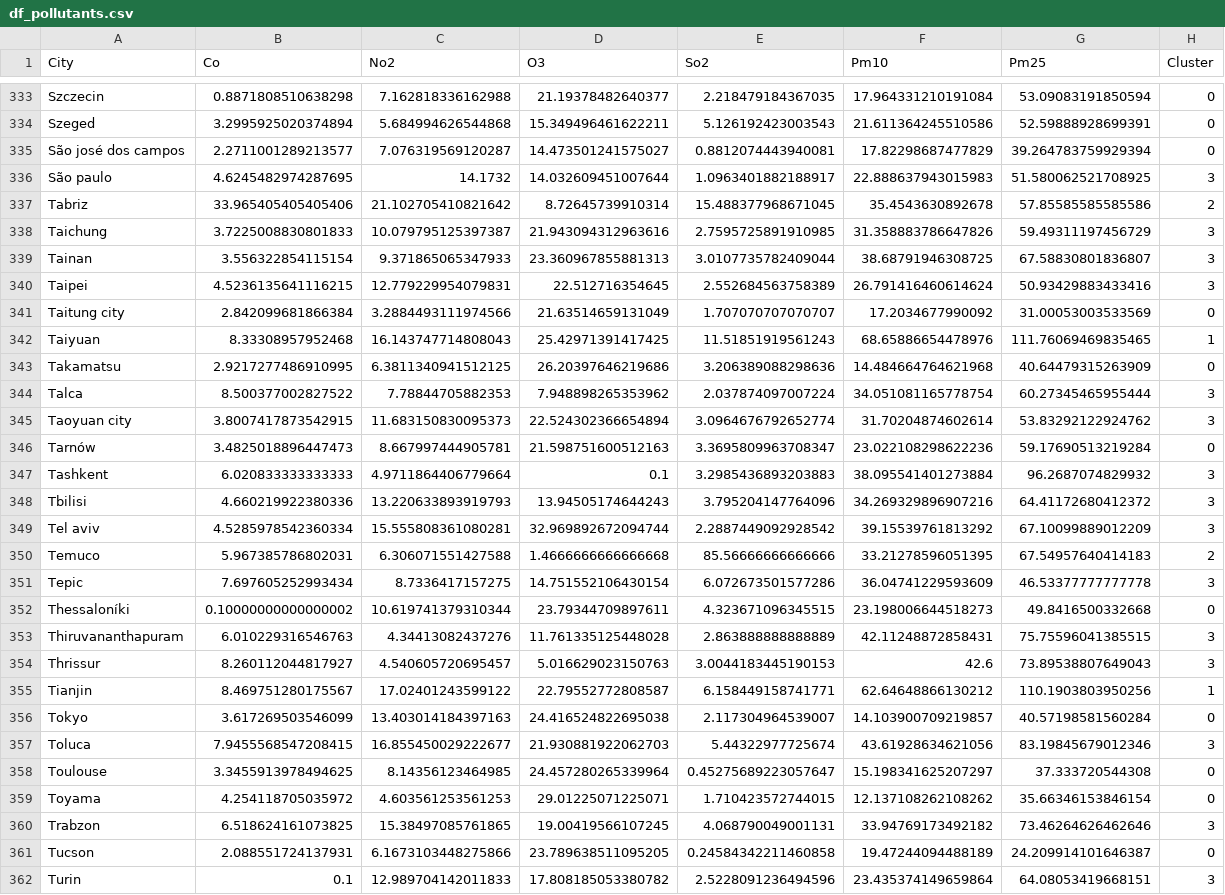
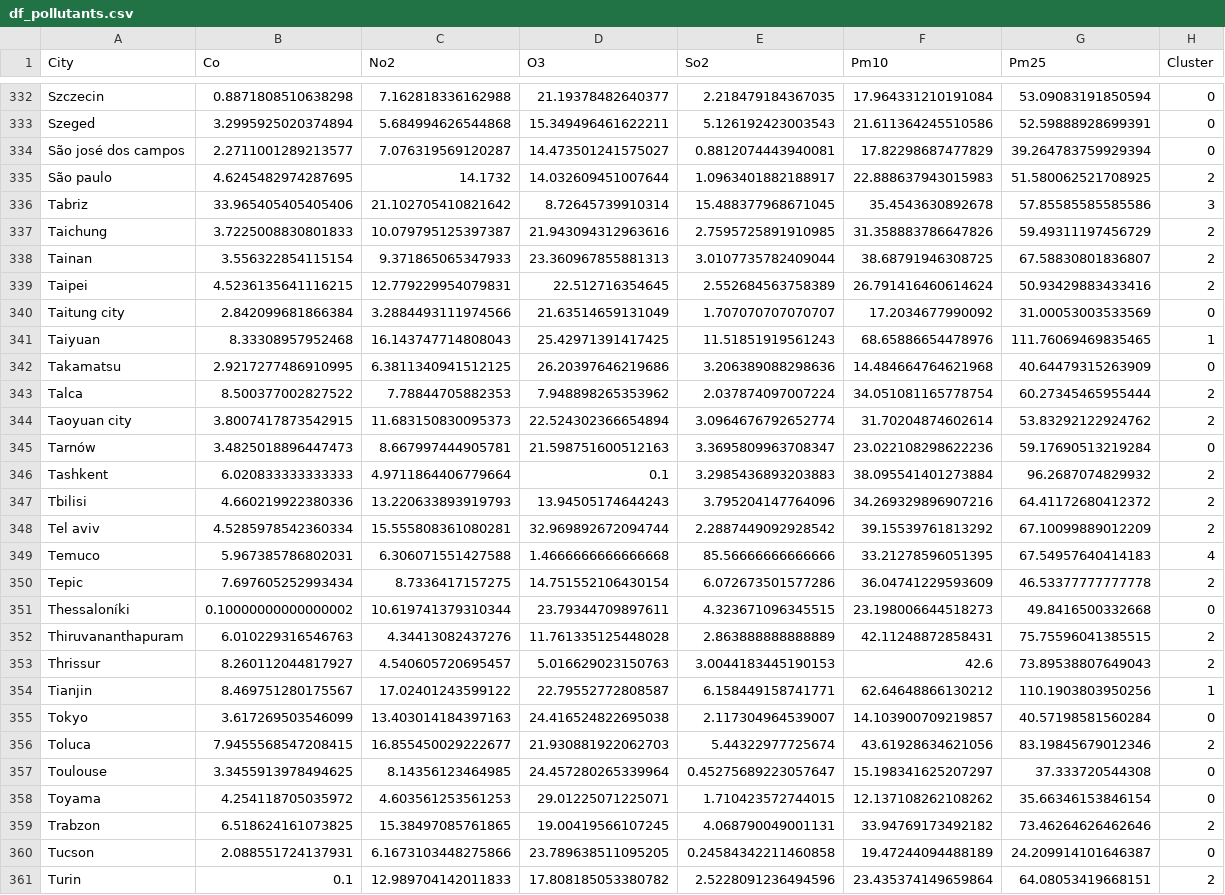
Before and after one commit to Mareike-K/air_quality, a CSV file: WORK/df_pollutants.csv, drawn as a sheet; only a part is shown, gaps mark what is left out; the diff covers the shown part only.

```diff
--- a/WORK/df_pollutants.csv
+++ b/WORK/df_pollutants.csv
@@ -335,7 +334,7 @@ Szeged,3.2995925020374894,5.684994626544868,15.349496461622211,5.126192423003543
 São josé dos campos,2.2711001289213577,7.076319569120287,14.473501241575027,0.8812074443940081,17.82298687477829,39.264783759929394,0
-São paulo,4.6245482974287695,14.1732,14.032609451007644,1.0963401882188917,22.888637943015983,51.580062521708925,3
-Tabriz,33.965405405405406,21.102705410821642,8.72645739910314,15.488377968671045,35.4543630892678,57.85585585585586,2
-Taichung,3.7225008830801833,10.079795125397387,21.943094312963616,2.7595725891910985,31.358883786647826,59.49311197456729,3
-Tainan,3.556322854115154,9.371865065347933,23.360967855881313,3.0107735782409044,38.68791946308725,67.58830801836807,3
-Taipei,4.5236135641116215,12.779229954079831,22.512716354645,2.552684563758389,26.791416460614624,50.93429883433416,3
+São paulo,4.6245482974287695,14.1732,14.032609451007644,1.0963401882188917,22.888637943015983,51.580062521708925,2
+Tabriz,33.965405405405406,21.102705410821642,8.72645739910314,15.488377968671045,35.4543630892678,57.85585585585586,3
+Taichung,3.7225008830801833,10.079795125397387,21.943094312963616,2.7595725891910985,31.358883786647826,59.49311197456729,2
+Tainan,3.556322854115154,9.371865065347933,23.360967855881313,3.0107735782409044,38.68791946308725,67.58830801836807,2
+Taipei,4.5236135641116215,12.779229954079831,22.512716354645,2.552684563758389,26.791416460614624,50.93429883433416,2
 Taitung city,2.842099681866384,3.2884493111974566,21.63514659131049,1.707070707070707,17.2034677990092,31.00053003533569,0
@@ -343,20 +342,20 @@ Taiyuan,8.33308957952468,16.143747714808043,25.42971391417425,11.51851919561243,
 Takamatsu,2.9217277486910995,6.3811340941512125,26.20397646219686,3.206389088298636,14.484664764621968,40.64479315263909,0
-Talca,8.500377002827522,7.78844705882353,7.948898265353962,2.037874097007224,34.051081165778754,60.27345465955444,3
-Taoyuan city,3.8007417873542915,11.683150830095373,22.524302366654894,3.0964676792652774,31.70204874602614,53.83292122924762,3
+Talca,8.500377002827522,7.78844705882353,7.948898265353962,2.037874097007224,34.051081165778754,60.27345465955444,2
+Taoyuan city,3.8007417873542915,11.683150830095373,22.524302366654894,3.0964676792652774,31.70204874602614,53.83292122924762,2
 Tarnów,3.4825018896447473,8.667997444905781,21.598751600512163,3.3695809963708347,23.022108298622236,59.17690513219284,0
-Tashkent,6.020833333333333,4.9711864406779664,0.1,3.2985436893203883,38.095541401273884,96.2687074829932,3
-Tbilisi,4.660219922380336,13.220633893919793,13.94505174644243,3.795204147764096,34.269329896907216,64.41172680412372,3
-Tel aviv,4.5285978542360334,15.555808361080281,32.969892672094744,2.2887449092928542,39.15539761813292,67.10099889012209,3
-Temuco,5.967385786802031,6.306071551427588,1.4666666666666668,85.56666666666666,33.21278596051395,67.54957640414183,2
-Tepic,7.697605252993434,8.7336417157275,14.751552106430154,6.072673501577286,36.04741229593609,46.53377777777778,3
+Tashkent,6.020833333333333,4.9711864406779664,0.1,3.2985436893203883,38.095541401273884,96.2687074829932,2
+Tbilisi,4.660219922380336,13.220633893919793,13.94505174644243,3.795204147764096,34.269329896907216,64.41172680412372,2
+Tel aviv,4.5285978542360334,15.555808361080281,32.969892672094744,2.2887449092928542,39.15539761813292,67.10099889012209,2
+Temuco,5.967385786802031,6.306071551427588,1.4666666666666668,85.56666666666666,33.21278596051395,67.54957640414183,4
+Tepic,7.697605252993434,8.7336417157275,14.751552106430154,6.072673501577286,36.04741229593609,46.53377777777778,2
 Thessaloníki,0.10000000000000002,10.619741379310344,23.79344709897611,4.323671096345515,23.198006644518273,49.8416500332668,0
-Thiruvananthapuram,6.010229316546763,4.34413082437276,11.761335125448028,2.863888888888889,42.11248872858431,75.75596041385515,3
-Thrissur,8.260112044817927,4.540605720695457,5.016629023150763,3.0044183445190153,42.6,73.89538807649043,3
+Thiruvananthapuram,6.010229316546763,4.34413082437276,11.761335125448028,2.863888888888889,42.11248872858431,75.75596041385515,2
+Thrissur,8.260112044817927,4.540605720695457,5.016629023150763,3.0044183445190153,42.6,73.89538807649043,2
 Tianjin,8.469751280175567,17.02401243599122,22.79552772808587,6.158449158741771,62.64648866130212,110.1903803950256,1
 Tokyo,3.617269503546099,13.403014184397163,24.416524822695038,2.117304964539007,14.103900709219857,40.57198581560284,0
-Toluca,7.9455568547208415,16.855450029222677,21.930881922062703,5.44322977725674,43.61928634621056,83.19845679012346,3
+Toluca,7.9455568547208415,16.855450029222677,21.930881922062703,5.44322977725674,43.61928634621056,83.19845679012346,2
 Toulouse,3.3455913978494625,8.14356123464985,24.457280265339964,0.45275689223057647,15.198341625207297,37.333720544308,0
 Toyama,4.254118705035972,4.603561253561253,29.01225071225071,1.710423572744015,12.137108262108262,35.66346153846154,0
-Trabzon,6.518624161073825,15.38497085761865,19.00419566107245,4.068790049001131,33.94769173492182,73.46264626462646,3
+Trabzon,6.518624161073825,15.38497085761865,19.00419566107245,4.068790049001131,33.94769173492182,73.46264626462646,2
 Tucson,2.088551724137931,6.1673103448275866,23.789638511095205,0.24584342211460858,19.47244094488189,24.209914101646387,0
-Turin,0.1,12.989704142011833,17.808185053380782,2.5228091236494596,23.435374149659864,64.08053419668151,3
+Turin,0.1,12.989704142011833,17.808185053380782,2.5228091236494596,23.435374149659864,64.08053419668151,2
```
Also changed, not shown: 1 removed row and 136 edited cells elsewhere in this file.
